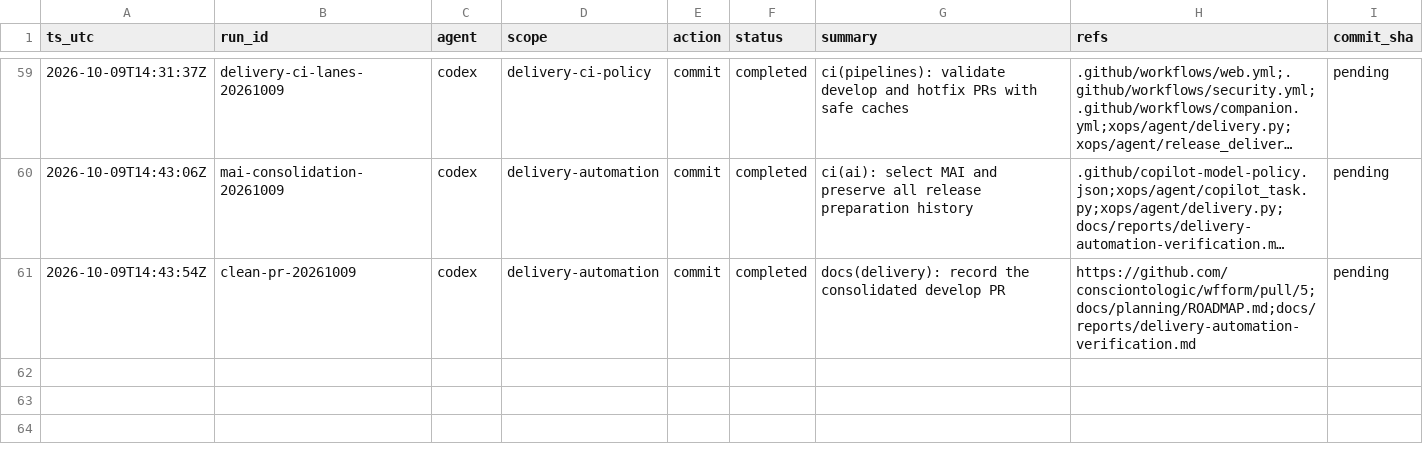
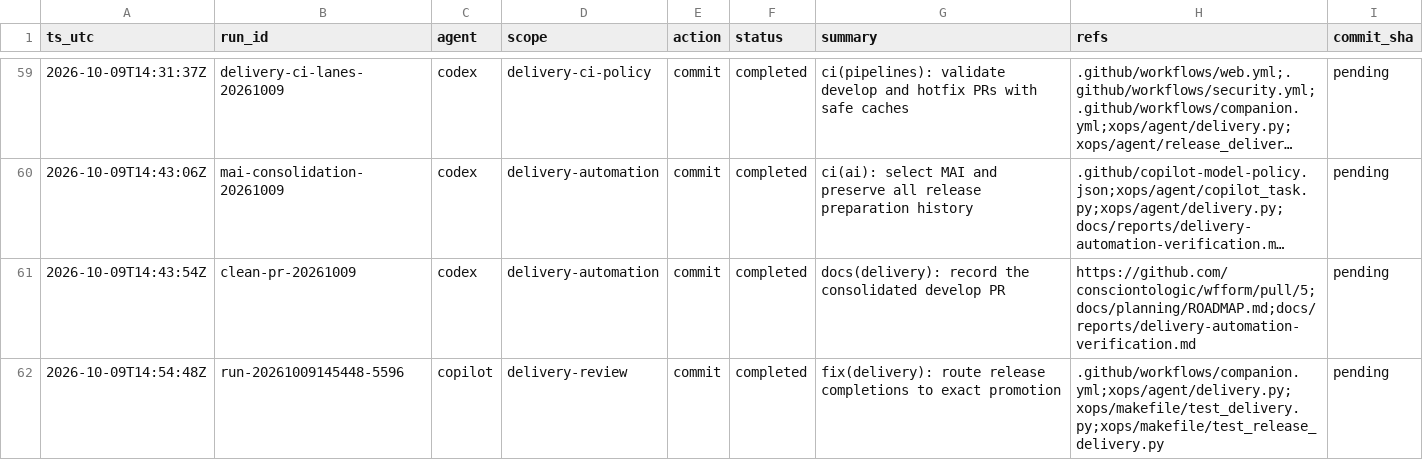
Before and after one commit to consciontologic/wfform, a CSV file: docs/tracking/tracking.csv, drawn as a sheet; only a part is shown, gaps mark what is left out; long unchanged cells end in …; the diff names each change by its address in the sheet, - before the commit and + after, or states it on an @@ line.

```diff
--- a/docs/tracking/tracking.csv
+++ b/docs/tracking/tracking.csv
+row 62: 2026-10-09T14:54:48Z | run-20261009145448-5596 | copilot | delivery-review | commit | completed | fix(delivery): route release completions to exact promotion | .github/workflows/companion.yml;xops/agent/delivery.py;xops/makefile/test_delivery.py;xops/makefile/test_release_delivery.py | pending
```
Also changed, not shown: 4 other files.
